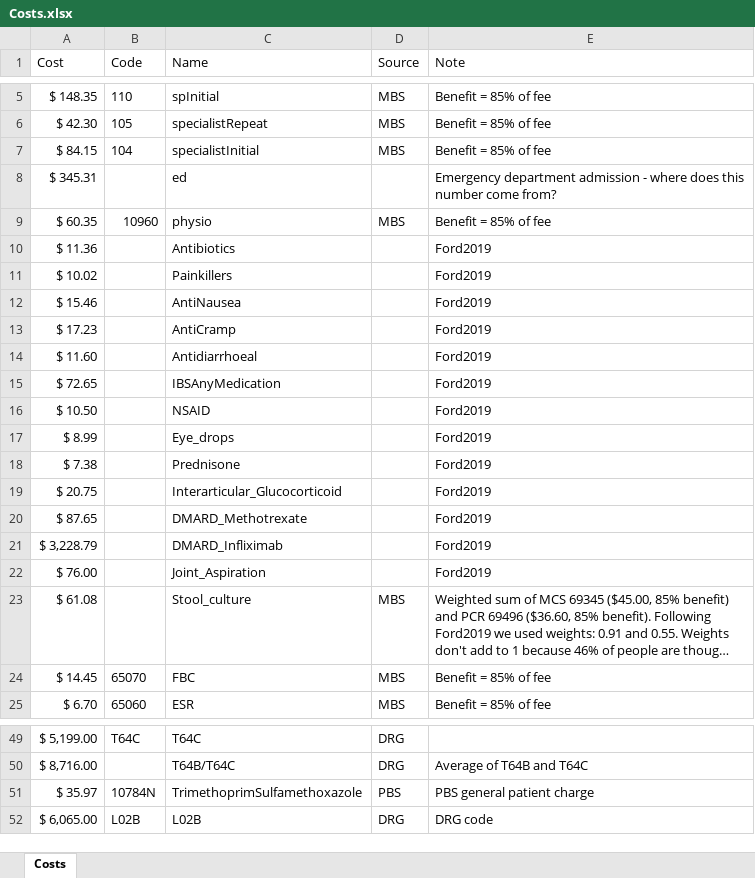
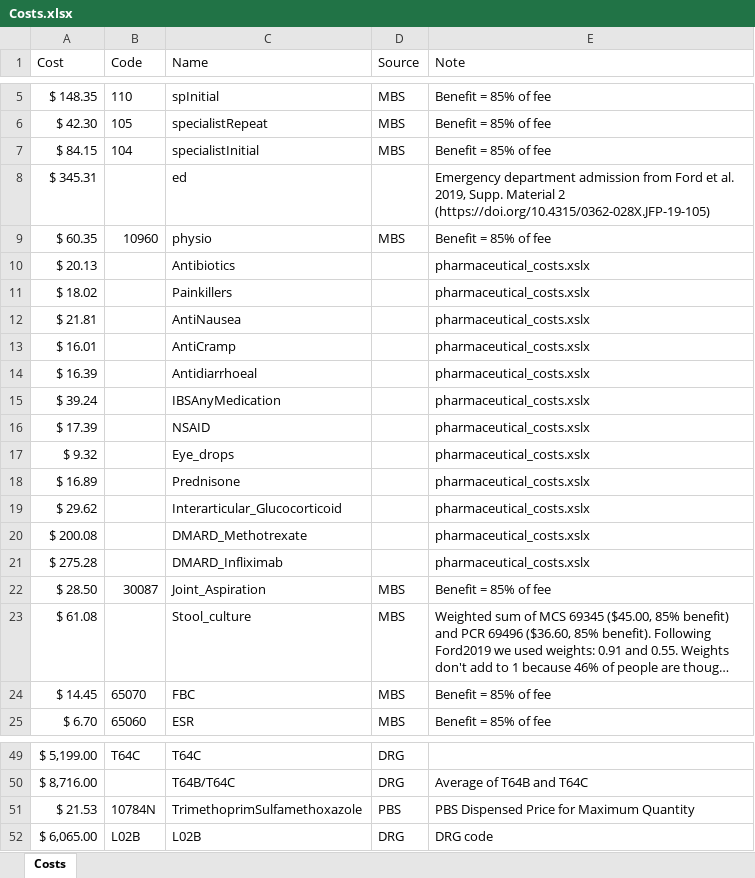
Before and after one commit to AngusMcLure/FSANZ-ANU-Foodborne-Illness-Costing, an Excel workbook: Data/Costs.xlsx, sheet Costs, drawn as a sheet; only a part is shown, gaps mark what is left out; long unchanged cells end in …; values as stored, in another font and other column widths than the file's, no borders; removed rows and columns are numbered as before the commit, all else as after; the diff names each change by its address in the sheet, - before the commit and + after, or states it on an @@ line.

Commit message:
Update pharmaceutical costs

```diff
--- a/Data/Costs.xlsx (sheet Costs)
+++ b/Data/Costs.xlsx (sheet Costs)
-E8 (Note): …department admission - where does this number come from?
+E8 (Note): …department admission from Ford et al. 2019, Supp. Material 2 (https://doi.org/10.4315/0362-028X.JFP-19-105)
-row 10: $ 11.36 |  | Antibiotics |  | Ford2019
-row 11: $ 10.02 |  | Painkillers |  | Ford2019
-row 12: $ 15.46 |  | AntiNausea |  | Ford2019
-row 13: $ 17.23 |  | AntiCramp |  | Ford2019
-row 14: $ 11.60 |  | Antidiarrhoeal |  | Ford2019
-row 15: $ 72.65 |  | IBSAnyMedication |  | Ford2019
-row 16: $ 10.50 |  | NSAID |  | Ford2019
-row 17: $ 8.99 |  | Eye_drops |  | Ford2019
-row 18: $ 7.38 |  | Prednisone |  | Ford2019
-row 19: $ 20.75 |  | Interarticular_Glucocorticoid |  | Ford2019
-row 20: $ 87.65 |  | DMARD_Methotrexate |  | Ford2019
-row 21: $ 3,228.79 |  | DMARD_Infliximab |  | Ford2019
-row 22: $ 76.00 |  | Joint_Aspiration |  | Ford2019
+row 10: $ 20.13 |  | Antibiotics |  | pharmaceutical_costs.xslx
+row 11: $ 18.02 |  | Painkillers |  | pharmaceutical_costs.xslx
+row 12: $ 21.81 |  | AntiNausea |  | pharmaceutical_costs.xslx
+row 13: $ 16.01 |  | AntiCramp |  | pharmaceutical_costs.xslx
+row 14: $ 16.39 |  | Antidiarrhoeal |  | pharmaceutical_costs.xslx
+row 15: $ 39.24 |  | IBSAnyMedication |  | pharmaceutical_costs.xslx
+row 16: $ 17.39 |  | NSAID |  | pharmaceutical_costs.xslx
+row 17: $ 9.32 |  | Eye_drops |  | pharmaceutical_costs.xslx
+row 18: $ 16.89 |  | Prednisone |  | pharmaceutical_costs.xslx
+row 19: $ 29.62 |  | Interarticular_Glucocorticoid |  | pharmaceutical_costs.xslx
+row 20: $ 200.08 |  | DMARD_Methotrexate |  | pharmaceutical_costs.xslx
+row 21: $ 275.28 |  | DMARD_Infliximab |  | pharmaceutical_costs.xslx
+row 22: $ 28.50 | 30087 | Joint_Aspiration | MBS | Benefit = 85% of fee
-A51 (Cost): $ 35.97
+A51 (Cost): $ 21.53
-E51 (Note): PBS general patient charge
+E51 (Note): PBS Dispensed Price for Maximum Quantity
```
